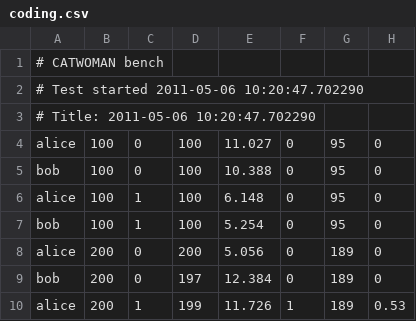
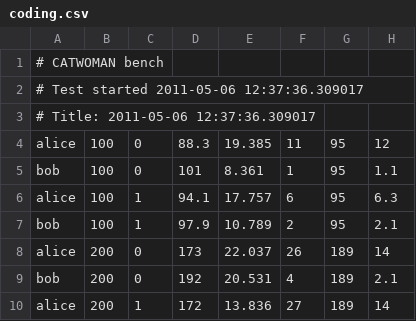
Before and after one commit to jledet/catbench, a CSV file: coding.csv, drawn as a sheet; only a part is shown; the diff covers the shown part only.

Commit message:
More test data and spacing in output

```diff
--- a/coding.csv
+++ b/coding.csv
@@ -1,10 +1,10 @@
 # CATWOMAN bench
-# Test started 2011-05-06 10:20:47.702290
-# Title: 2011-05-06 10:20:47.702290
-alice,100,0,100,11.027,0,95,0
-bob,100,0,100,10.388,0,95,0
-alice,100,1,100,6.148,0,95,0
-bob,100,1,100,5.254,0,95,0
-alice,200,0,200,5.056,0,189,0
-bob,200,0,197,12.384,0,189,0
-alice,200,1,199,11.726,1,189,0.53
+# Test started 2011-05-06 12:37:36.309017
+# Title: 2011-05-06 12:37:36.309017
+alice,100,0,88.3,19.385,11,95,12
+bob,100,0,101,8.361,1,95,1.1
+alice,100,1,94.1,17.757,6,95,6.3
+bob,100,1,97.9,10.789,2,95,2.1
+alice,200,0,173,22.037,26,189,14
+bob,200,0,192,20.531,4,189,2.1
+alice,200,1,172,13.836,27,189,14
```
Also changed, not shown: 52 edited cells elsewhere in this file, nocoding.csv, 3 other files.
